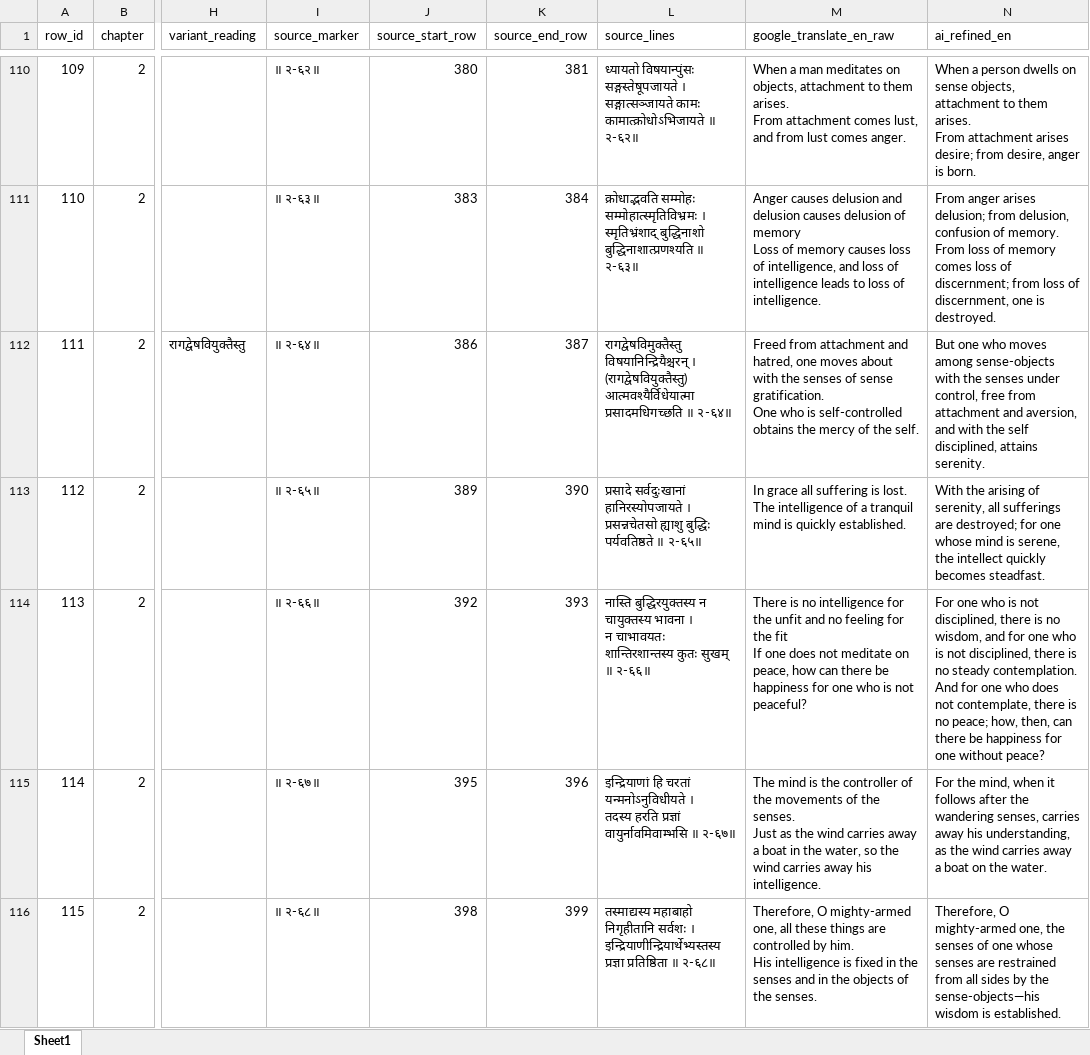
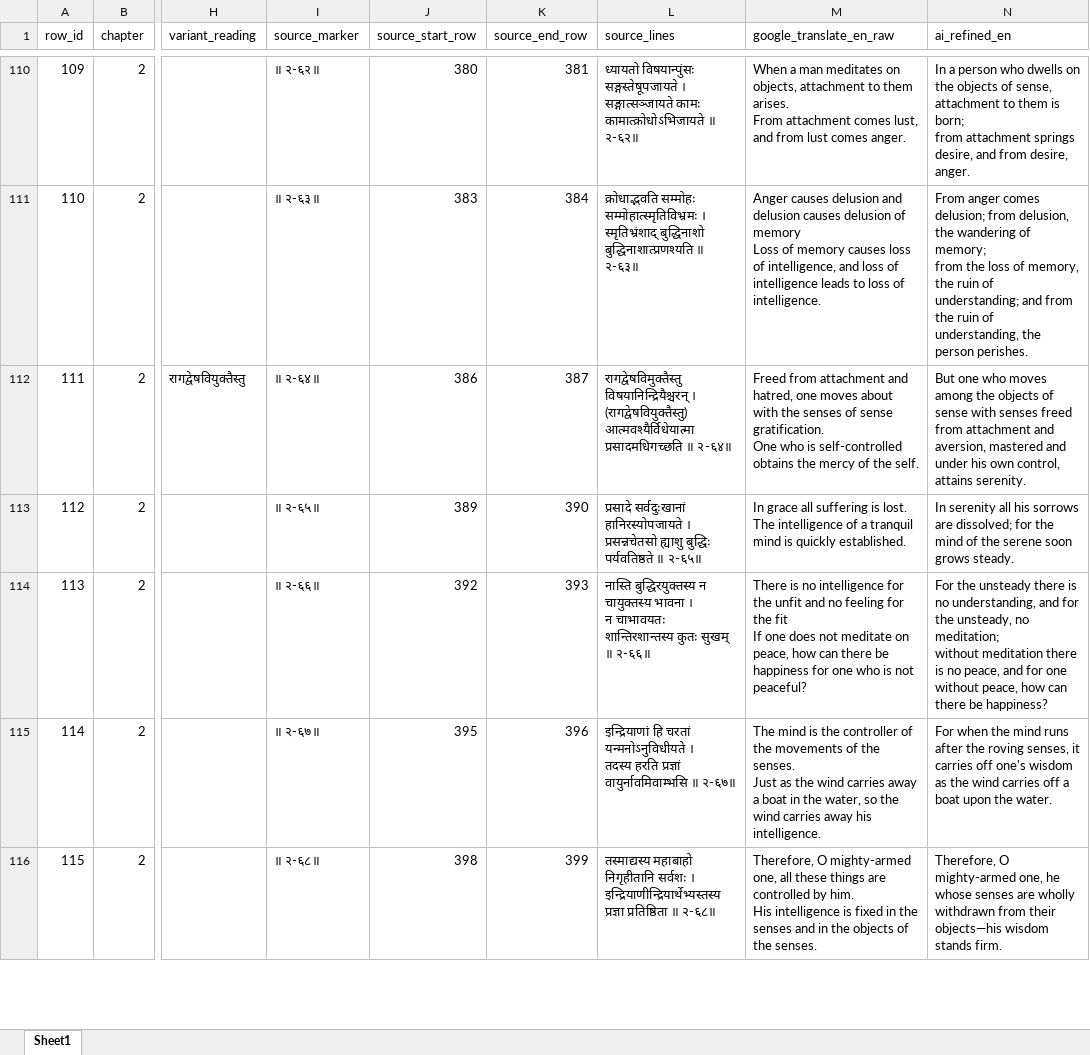
Before and after one commit to EnricoToffalini/BhagavadGita, an Excel workbook: data/bhagavadgita_ai_refined.xlsx, sheet Sheet1, drawn as a sheet; only a part is shown, gaps mark what is left out; values as stored, in another font and other column widths than the file's, no borders; ↵ is a line break in a cell; the diff covers the shown part only; the diff names each change by its address in the sheet, - before the commit and + after, or states it on an @@ line.

```diff
--- a/data/bhagavadgita_ai_refined.xlsx (sheet Sheet1)
+++ b/data/bhagavadgita_ai_refined.xlsx (sheet Sheet1)
-N110 (ai_refined_en): When a person dwells on sense objects, attachment to them arises. ↵ From attachment arises desire; from desire, anger is born.
+N110 (ai_refined_en): In a person who dwells on the objects of sense, attachment to them is born; ↵ from attachment springs desire, and from desire, anger.
-N111 (ai_refined_en): From anger arises delusion; from delusion, confusion of memory. ↵ From loss of memory comes loss of discernment; from loss of discernment, one is destroyed.
+N111 (ai_refined_en): From anger comes delusion; from delusion, the wandering of memory; ↵ from the loss of memory, the ruin of understanding; and from the ruin of understanding, the person perishes.
-N112 (ai_refined_en): …moves among sense-objects with the senses under control, free from attachment and aversion, and with the self disciplined, attains serenity.
+N112 (ai_refined_en): …moves among the objects of sense with senses freed from attachment and aversion, mastered and under his own control, attains serenity.
-N113 (ai_refined_en): With the arising of serenity, all sufferings are destroyed; for one whose mind is serene, the intellect quickly becomes steadfast.
+N113 (ai_refined_en): In serenity all his sorrows are dissolved; for the mind of the serene soon grows steady.
-N114 (ai_refined_en): For one who is not disciplined, there is no wisdom, and for one who is not disciplined, there is no steady contemplation. ↵ And for one who does not contemplate, there is no peace; how, then, can there be happiness for one without peace?
+N114 (ai_refined_en): For the unsteady there is no understanding, and for the unsteady, no meditation; ↵ without meditation there is no peace, and for one without peace, how can there be happiness?
-N115 (ai_refined_en): For the mind, when it follows after the wandering senses, carries away his understanding, as the wind carries away a boat on the water.
+N115 (ai_refined_en): For when the mind runs after the roving senses, it carries off one's wisdom as the wind carries off a boat upon the water.
-N116 (ai_refined_en): …mighty-armed one, the senses of one whose senses are restrained from all sides by the sense-objects—his wisdom is established.
+N116 (ai_refined_en): …mighty-armed one, he whose senses are wholly withdrawn from their objects—his wisdom stands firm.
```
Also changed, not shown: 694 edited cells elsewhere in this sheet, 45 other files.
